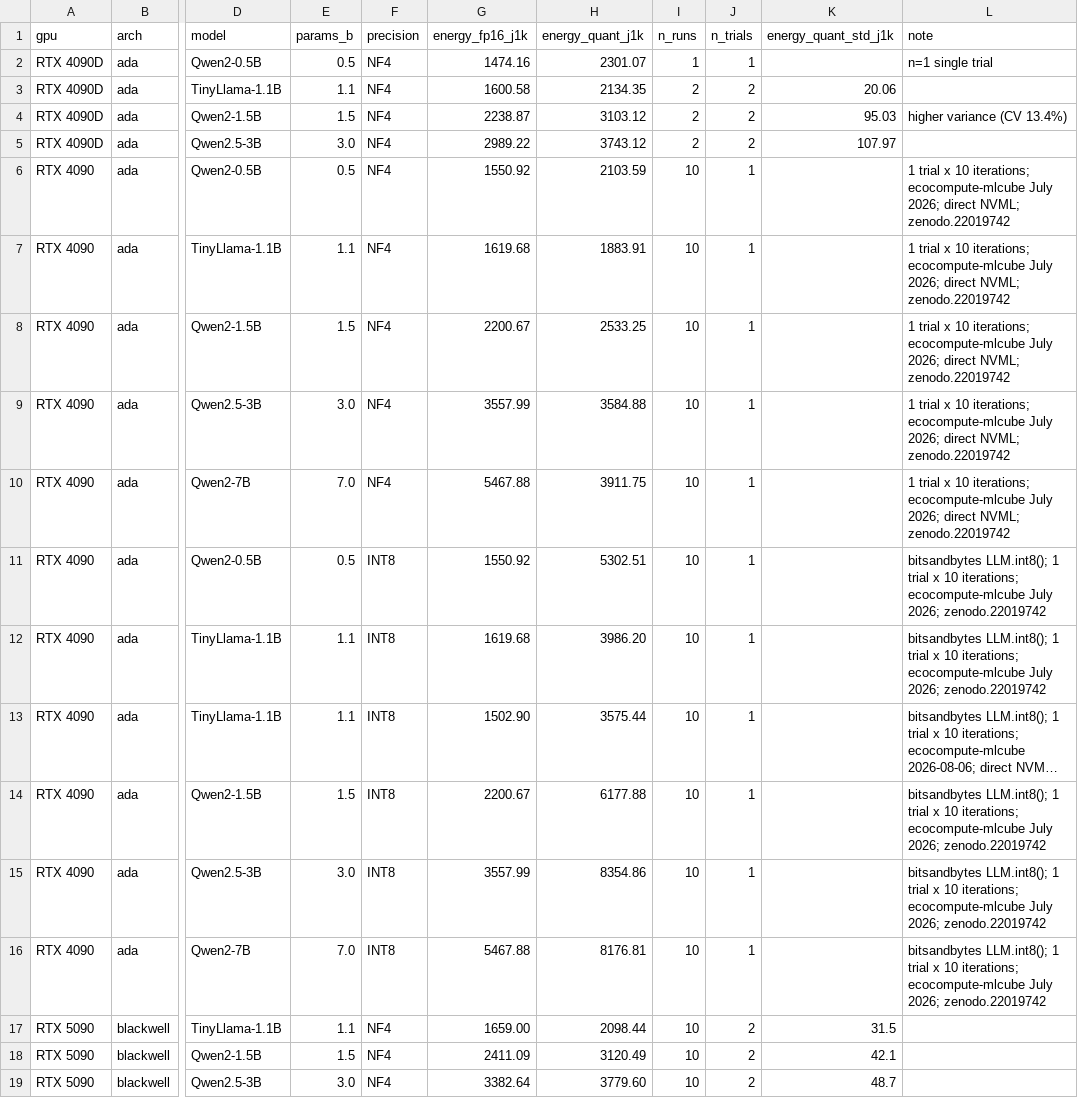
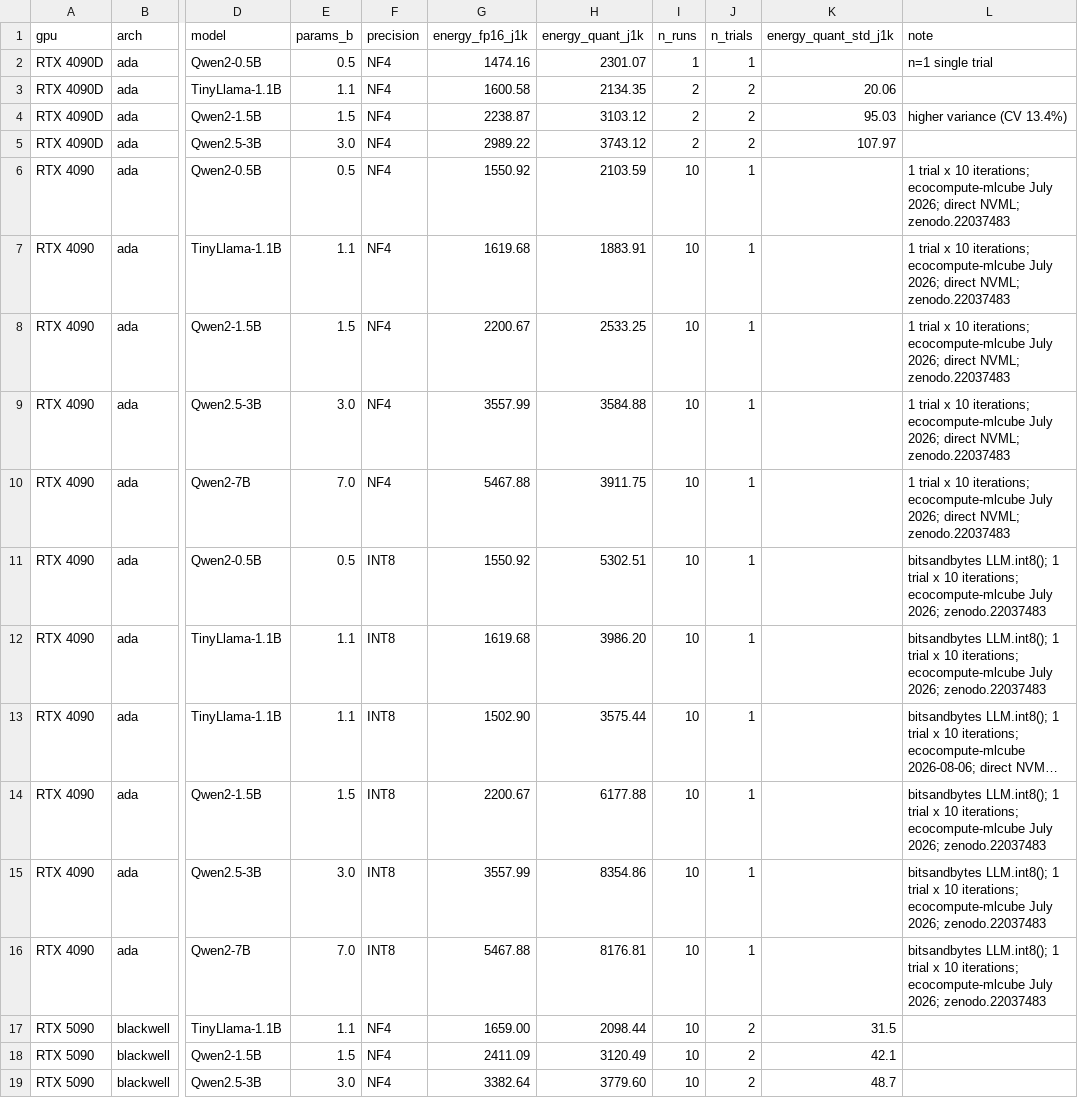
Before and after one commit to hongping-zh/quant-energy, a CSV file: build/measured.csv, drawn as a sheet; only a part is shown, gaps mark what is left out; long unchanged cells end in …; the diff names each change by its address in the sheet, - before the commit and + after, or states it on an @@ line.

```diff
--- a/build/measured.csv
+++ b/build/measured.csv
-L6:L10 (note): …direct NVML; zenodo.22019742
+L6:L10 (note): …direct NVML; zenodo.22037483
-L11:L12 (note): …July 2026; zenodo.22019742
+L11:L12 (note): …July 2026; zenodo.22037483
-L14:L16 (note): …July 2026; zenodo.22019742
+L14:L16 (note): …July 2026; zenodo.22037483
```
Also changed, not shown: 11 other files.
